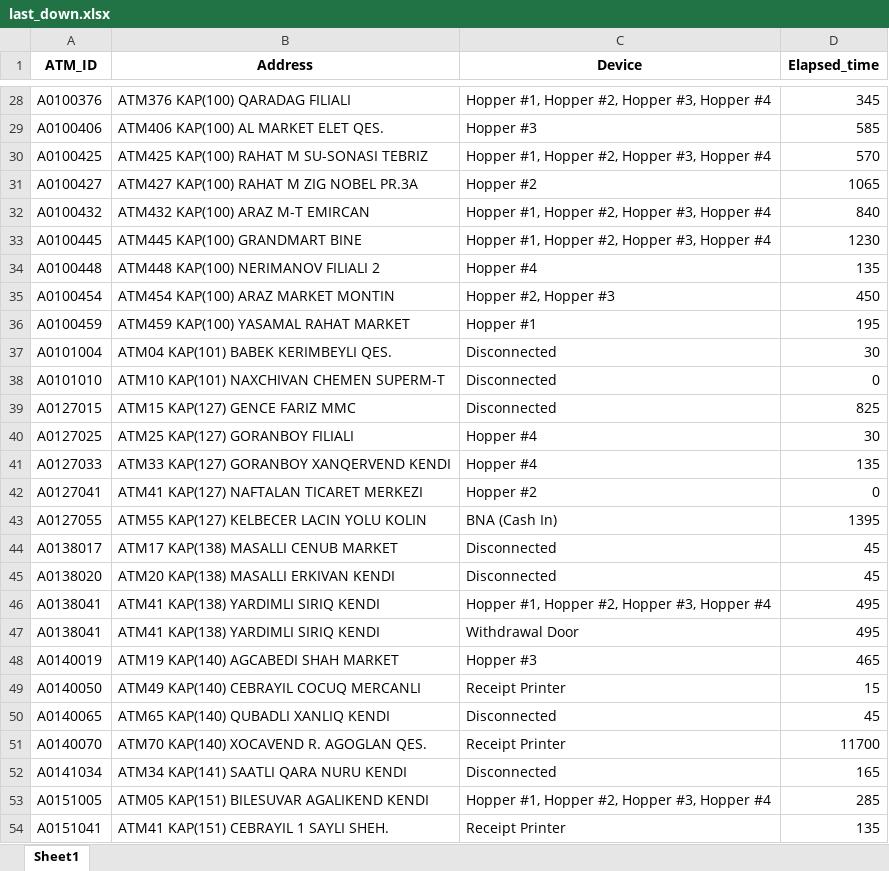
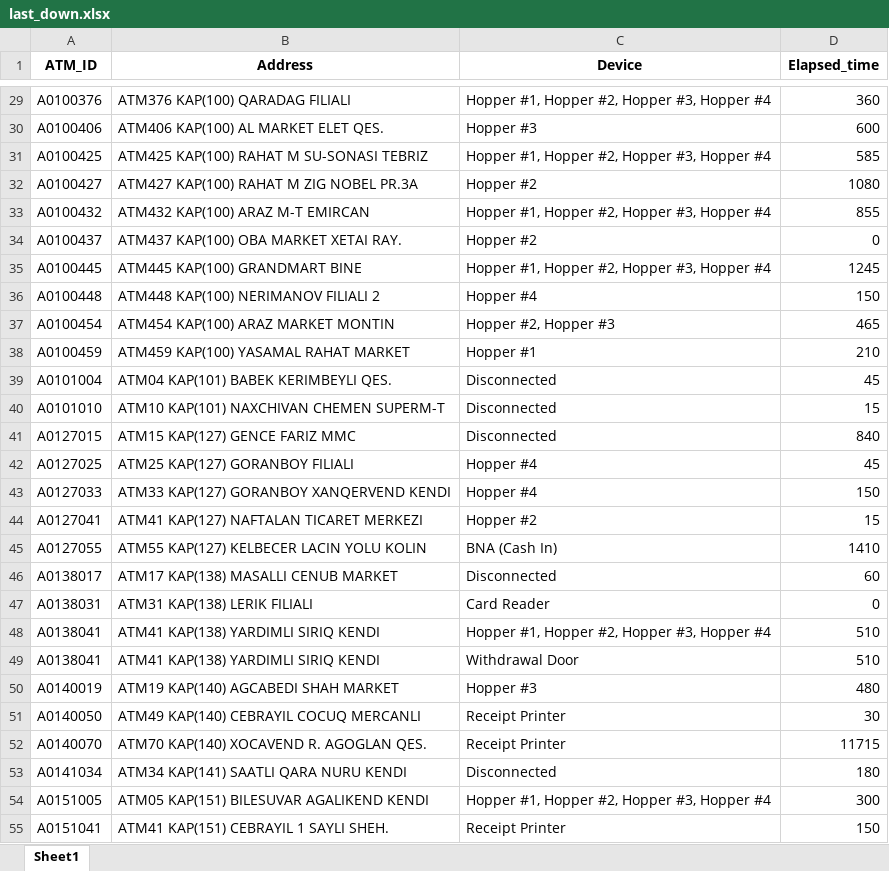
Before and after one commit to kbturgut090/fimi, an Excel workbook: last_down.xlsx, sheet Sheet1, drawn as a sheet; only a part is shown, gaps mark what is left out; values as stored, in another font and other column widths than the file's, no borders; removed rows and columns are numbered as before the commit, all else as after; the diff covers the shown part only; the diff names each change by its address in the sheet, - before the commit and + after, or states it on an @@ line.

```diff
--- a/last_down.xlsx (sheet Sheet1)
+++ b/last_down.xlsx (sheet Sheet1)
-D29 (Elapsed_time): 345
+D29 (Elapsed_time): 360
-D30 (Elapsed_time): 585
+D30 (Elapsed_time): 600
-D31 (Elapsed_time): 570
+D31 (Elapsed_time): 585
-D32 (Elapsed_time): 1065
+D32 (Elapsed_time): 1080
-D33 (Elapsed_time): 840
+D33 (Elapsed_time): 855
+row 34: A0100437 | ATM437 KAP(100) OBA MARKET XETAI RAY. | Hopper #2 | 0
-D35 (Elapsed_time): 1230
+D35 (Elapsed_time): 1245
-D36 (Elapsed_time): 135
+D36 (Elapsed_time): 150
-D37 (Elapsed_time): 450
+D37 (Elapsed_time): 465
-D38 (Elapsed_time): 195
+D38 (Elapsed_time): 210
-D39 (Elapsed_time): 30
+D39 (Elapsed_time): 45
-D40 (Elapsed_time): 0
+D40 (Elapsed_time): 15
-D41 (Elapsed_time): 825
+D41 (Elapsed_time): 840
-D42 (Elapsed_time): 30
+D42 (Elapsed_time): 45
-D43 (Elapsed_time): 135
+D43 (Elapsed_time): 150
-D44 (Elapsed_time): 0
+D44 (Elapsed_time): 15
-D45 (Elapsed_time): 1395
+D45 (Elapsed_time): 1410
-D46 (Elapsed_time): 45
+D46 (Elapsed_time): 60
-row 45: A0138020 | ATM20 KAP(138) MASALLI ERKIVAN KENDI | Disconnected | 45
+row 47: A0138031 | ATM31 KAP(138) LERIK FILIALI | Card Reader | 0
-D48:D49 (Elapsed_time): 495
+D48:D49 (Elapsed_time): 510
-D50 (Elapsed_time): 465
+D50 (Elapsed_time): 480
-D51 (Elapsed_time): 15
+D51 (Elapsed_time): 30
-row 50: A0140065 | ATM65 KAP(140) QUBADLI XANLIQ KENDI | Disconnected | 45
-D52 (Elapsed_time): 11700
+D52 (Elapsed_time): 11715
-D53 (Elapsed_time): 165
+D53 (Elapsed_time): 180
-D54 (Elapsed_time): 285
+D54 (Elapsed_time): 300
-D55 (Elapsed_time): 135
+D55 (Elapsed_time): 150
```
Also changed, not shown: 3 added rows, 1 removed row and 36 edited cells elsewhere in this sheet.
